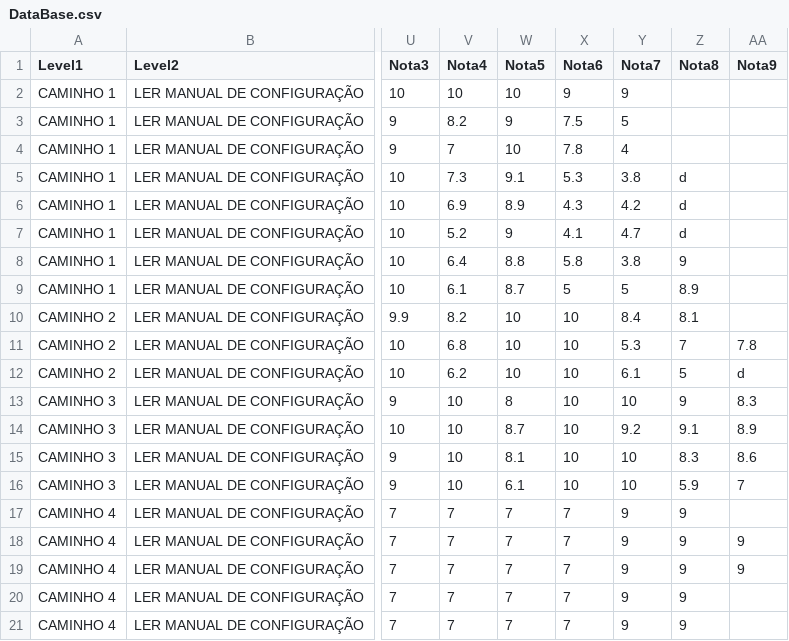
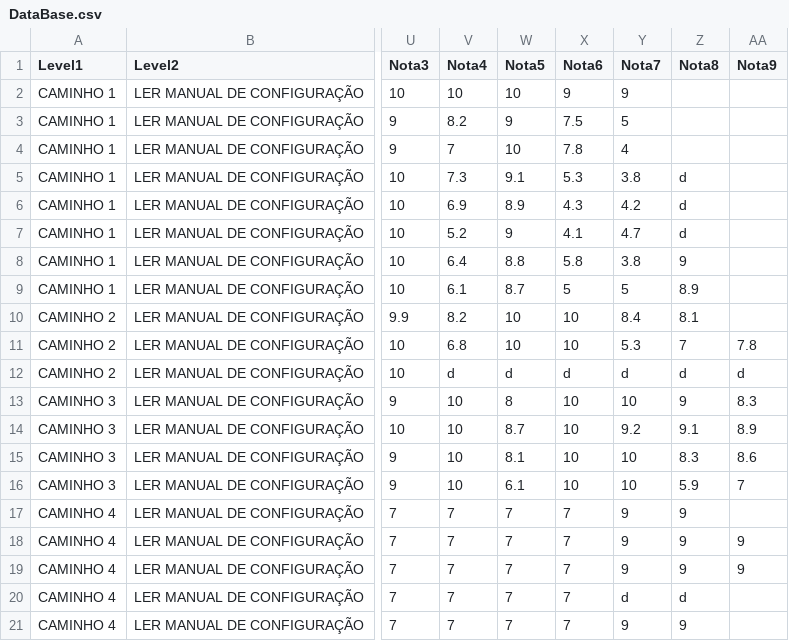
Before and after one commit to RenatoEly/POETA, a CSV file: data/DataBase.csv, drawn as a sheet; only a part is shown, gaps mark what is left out; the diff names each change by its address in the sheet, - before the commit and + after, or states it on an @@ line.

```diff
--- a/data/DataBase.csv
+++ b/data/DataBase.csv
-V12 (Nota4): 6.2
+V12 (Nota4): d
-W12 (Nota5): 10
+W12 (Nota5): d
-X12 (Nota6): 10
+X12 (Nota6): d
-Y12 (Nota7): 6.1
+Y12 (Nota7): d
-Z12 (Nota8): 5
+Z12 (Nota8): d
-Y20 (Nota7): 9
+Y20 (Nota7): d
-Z20 (Nota8): 9
+Z20 (Nota8): d
```
Also changed, not shown: 5 other files.
